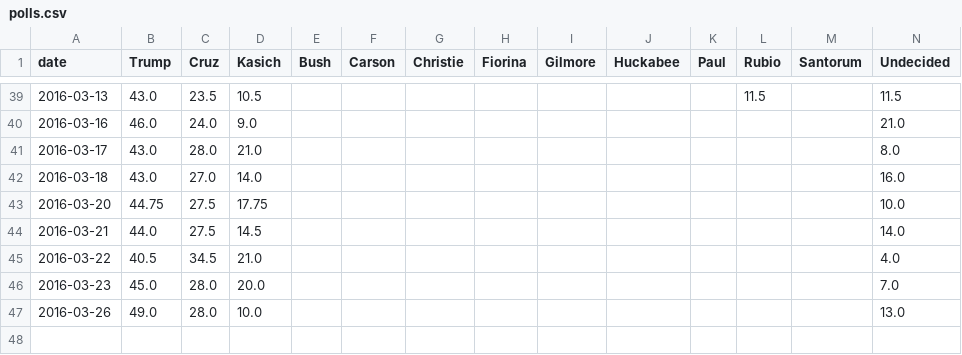
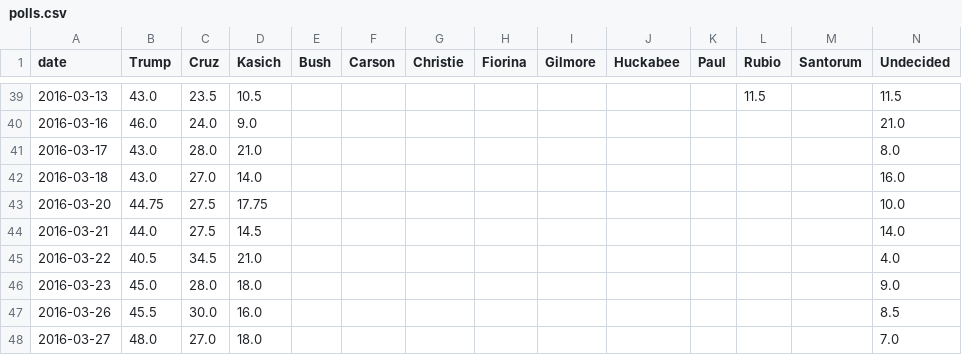
Before and after one commit to dorfman/gop-dropout-polling, a CSV file: polls.csv, drawn as a sheet; only a part is shown, gaps mark what is left out.

Commit message:
update for new polling data entry

```diff
--- a/polls.csv
+++ b/polls.csv
@@ -45,3 +45,4 @@ date,Trump,Cruz,Kasich,Bush,Carson,Christie,Fiorina,Gilmore,Huckabee,Paul,Rubio,
 2016-03-22,40.5,34.5,21.0,,,,,,,,,,4.0
-2016-03-23,45.0,28.0,20.0,,,,,,,,,,7.0
-2016-03-26,49.0,28.0,10.0,,,,,,,,,,13.0
+2016-03-23,45.0,28.0,18.0,,,,,,,,,,9.0
+2016-03-26,45.5,30.0,16.0,,,,,,,,,,8.5
+2016-03-27,48.0,27.0,18.0,,,,,,,,,,7.0
```
Also changed, not shown: PollingAfterDrop.csv, PollingBeforeDrop.csv, 7 other files.
